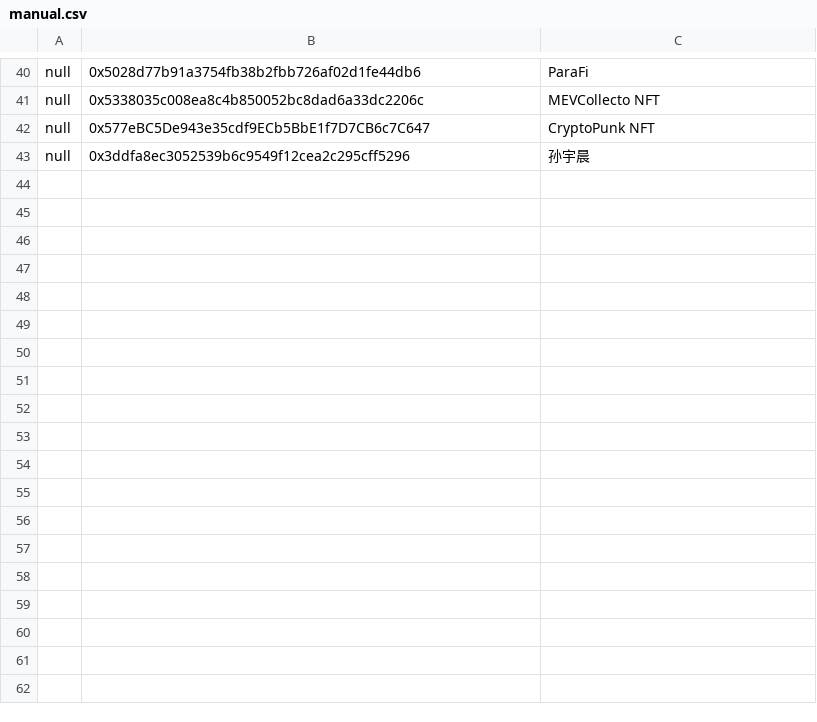
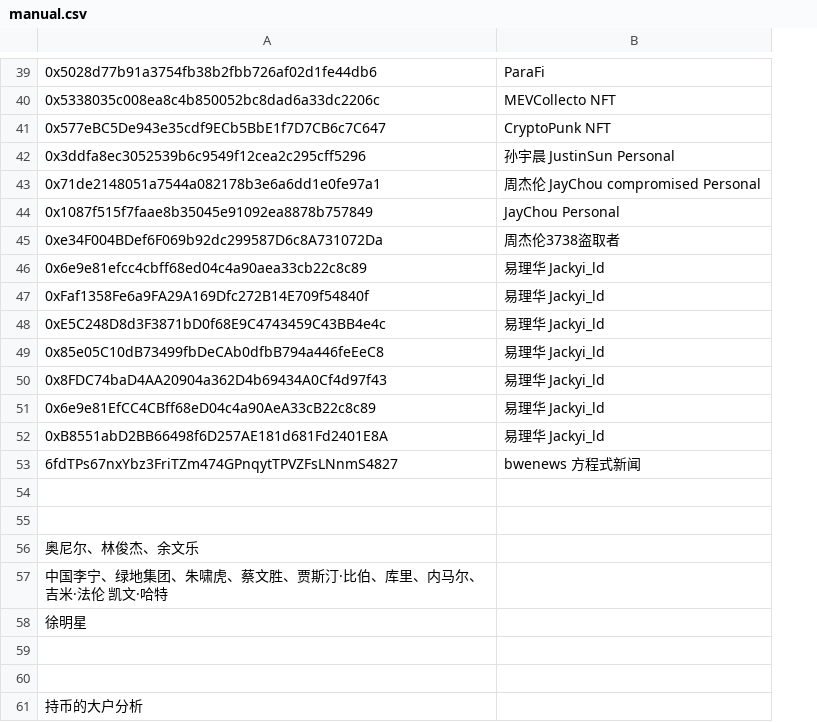
Before and after one commit to bibiicom/ifrisk, a CSV file: data/0/manual.csv, drawn as a sheet; only a part is shown, gaps mark what is left out; removed rows and columns are numbered as before the commit, all else as after; the diff covers the shown part only; the diff names each change by its address in the sheet, - before the commit and + after, or states it on an @@ line.

```diff
--- a/data/0/manual.csv
+++ b/data/0/manual.csv
-column A, rows 40-43: all null
-B42: 孙宇晨
+B42: 孙宇晨 JustinSun Personal
+row 43: 0x71de2148051a7544a082178b3e6a6dd1e0fe97a1 | 周杰伦 JayChou compromised Personal
+row 44: 0x1087f515f7faae8b35045e91092ea8878b757849 | JayChou Personal
+row 45: 0xe34F004BDef6F069b92dc299587D6c8A731072Da | 周杰伦3738盗取者
+row 46: 0x6e9e81efcc4cbff68ed04c4a90aea33cb22c8c89 | 易理华 Jackyi_ld
+row 47: 0xFaf1358Fe6a9FA29A169Dfc272B14E709f54840f | 易理华 Jackyi_ld
+row 48: 0xE5C248D8d3F3871bD0f68E9C4743459C43BB4e4c | 易理华 Jackyi_ld
+row 49: 0x85e05C10dB73499fbDeCAb0dfbB794a446feEeC8 | 易理华 Jackyi_ld
+row 50: 0x8FDC74baD4AA20904a362D4b69434A0Cf4d97f43 | 易理华 Jackyi_ld
+row 51: 0x6e9e81EfCC4CBff68eD04c4a90AeA33cB22c8c89 | 易理华 Jackyi_ld
+row 52: 0xB8551abD2BB66498f6D257AE181d681Fd2401E8A | 易理华 Jackyi_ld
+row 53: 6fdTPs67nxYbz3FriTZm474GPnqytTPVZFsLNnmS4827 | bwenews 方程式新闻
+row 54: (empty)
+row 55: (empty)
+row 56: 奥尼尔、林俊杰、余文乐
+row 57: 中国李宁、绿地集团、朱啸虎、蔡文胜、贾斯汀·比伯、库里、内马尔、吉米·法伦 凯文·哈特
+row 58: 徐明星
+row 59: (empty)
+row 60: (empty)
+row 61: 持币的大户分析
```
Also changed, not shown: 1 removed row elsewhere in this file, 2 other files.
